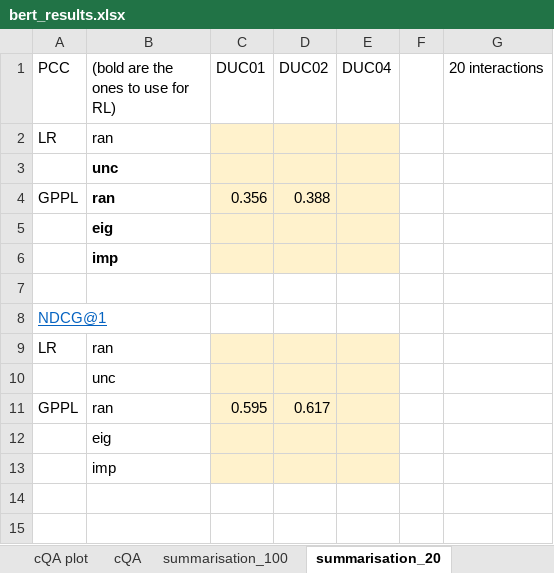
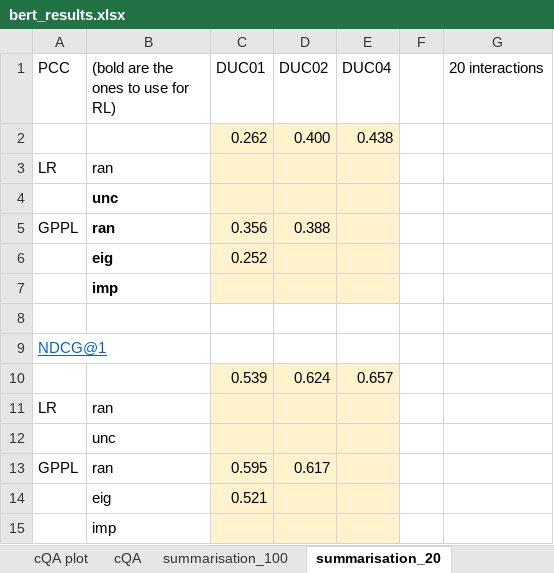
Before and after one commit to UKPLab/tacl2020-interactive-ranking, an Excel workbook: bert_results.xlsx, sheet summarisation_20, drawn as a sheet; values as stored, in another font and other column widths than the file's, no borders; addresses are those after the commit; the diff names each change by its address in the sheet, - before the commit and + after, or states it on an @@ line.

Commit message:
missing summarisation runs

```diff
--- a/bert_results.xlsx (sheet summarisation_20)
+++ b/bert_results.xlsx (sheet summarisation_20)
+row 2:  |  | 0.262 | 0.400 | 0.438
-C6 (DUC01): (empty)
+C6 (DUC01): 0.252
+row 10:  |  | 0.539 | 0.624 | 0.657
-C14 (DUC01): (empty)
+C14 (DUC01): 0.521
```
Also changed, not shown: sheet summarisation_100, 4 other files.
